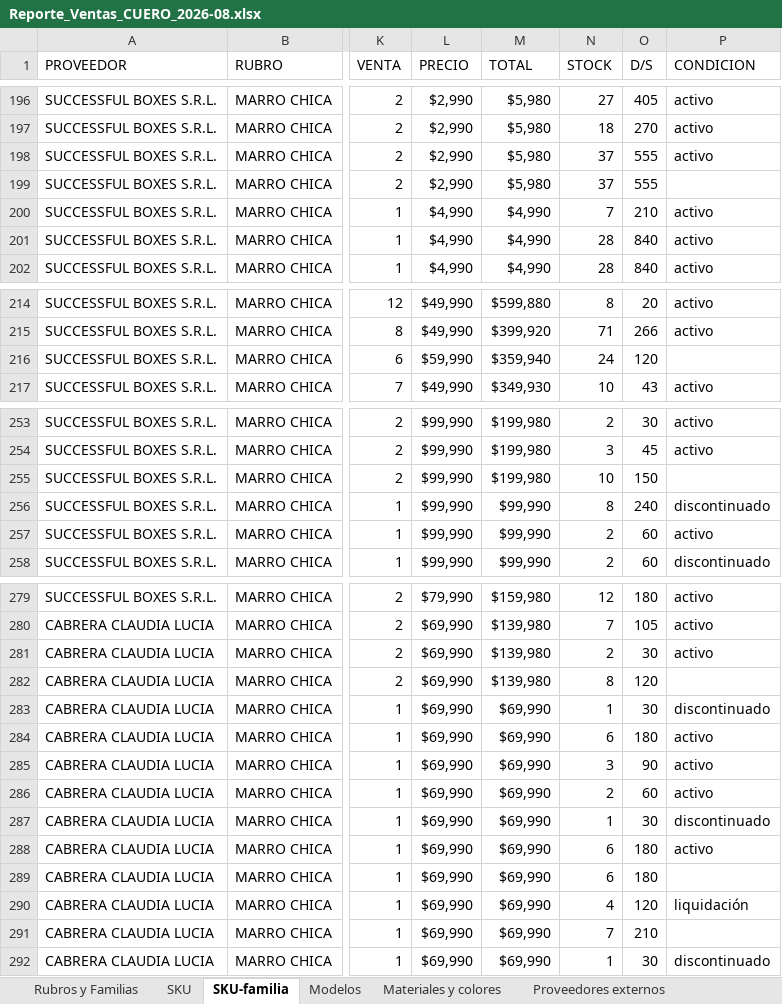
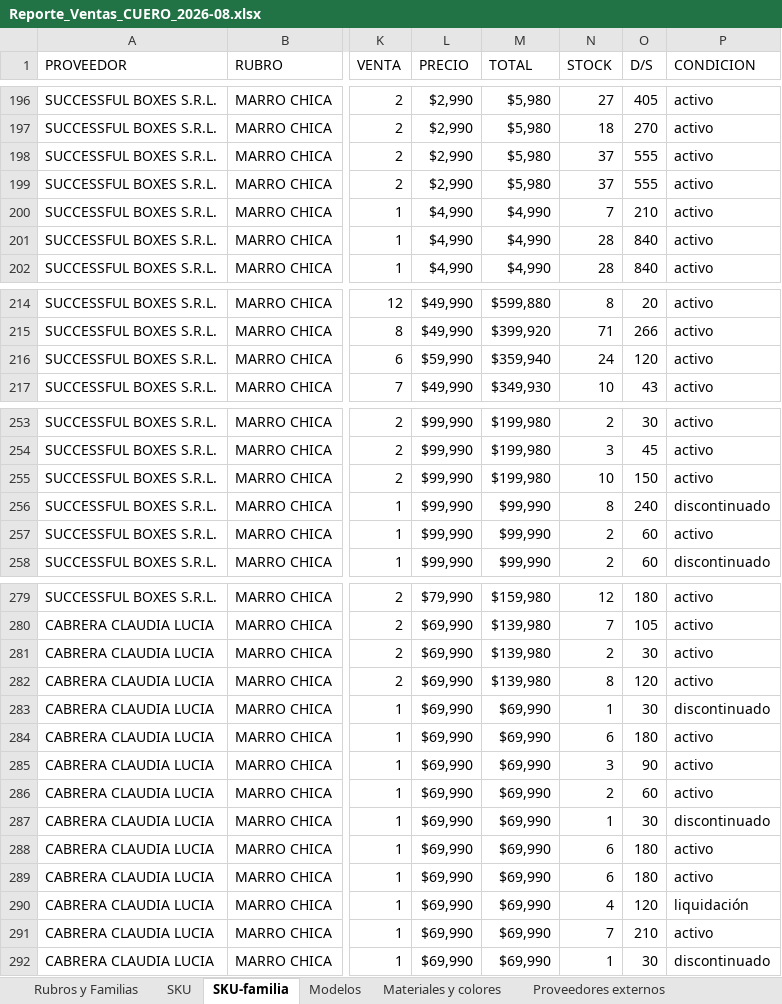
Before and after one commit to valelevite/Reportes, an Excel workbook: Reporte_ventas/Reporte_Ventas_CUERO_2026-08.xlsx, sheet SKU-familia, drawn as a sheet; only a part is shown, gaps mark what is left out; values as stored, in another font and other column widths than the file's, no cell formats; conditional formats and table styles not drawn; the diff covers the shown part only; the diff names each change by its address in the sheet, - before the commit and + after, or states it on an @@ line.

```diff
--- a/Reporte_ventas/Reporte_Ventas_CUERO_2026-08.xlsx (sheet SKU-familia)
+++ b/Reporte_ventas/Reporte_Ventas_CUERO_2026-08.xlsx (sheet SKU-familia)
-P199 (CONDICION): (empty)
+P199 (CONDICION): activo
-P216 (CONDICION): (empty)
+P216 (CONDICION): activo
-P255 (CONDICION): (empty)
+P255 (CONDICION): activo
-P282 (CONDICION): (empty)
+P282 (CONDICION): activo
-P289 (CONDICION): (empty)
+P289 (CONDICION): activo
-P291 (CONDICION): (empty)
+P291 (CONDICION): activo
```
Also changed, not shown: 6 edited cells elsewhere in this sheet, sheet Materiales y colores, sheet AUX, sheet Otros, sheet Valor stock, sheet Proveedores externos, sheet Nacionalidades, 3 more sheets, cell formats, charts or pictures, Reporte_ventas/Colores excel para materiales.xlsx, Reporte_ventas/Reporte_Ventas_CUERO_2026-07 FINAL.xlsx, 9 other files.
